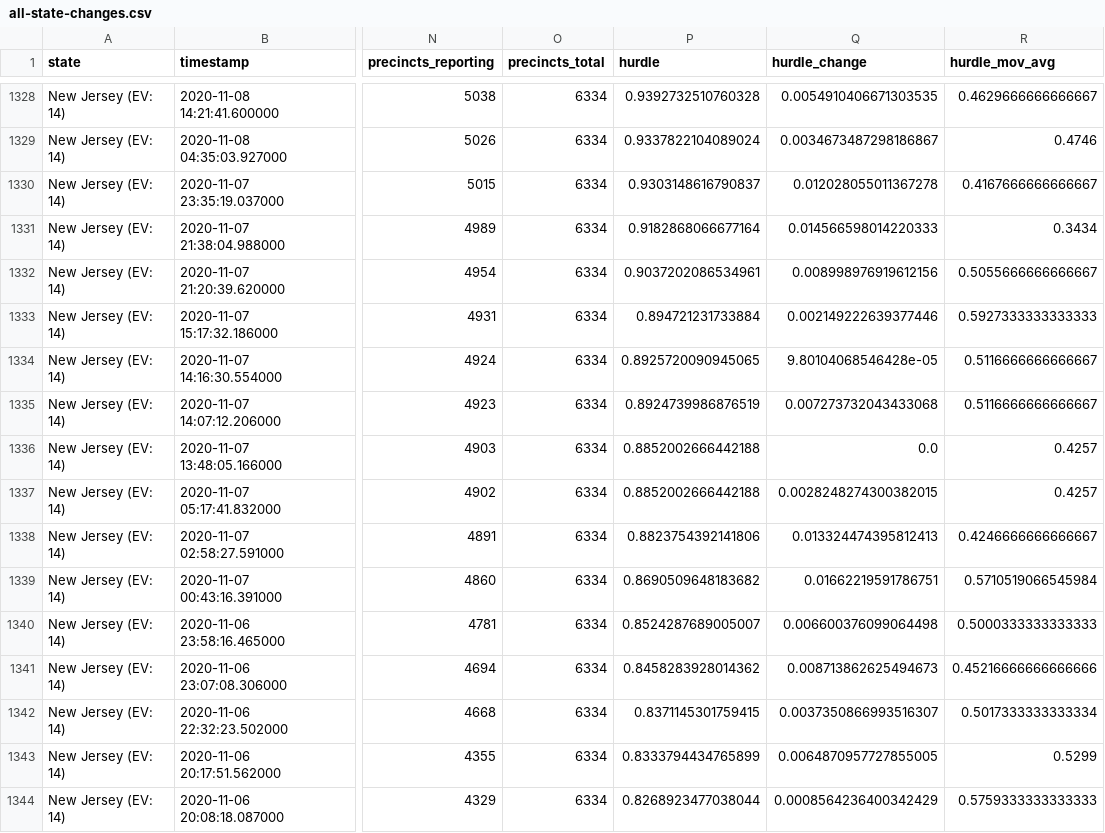
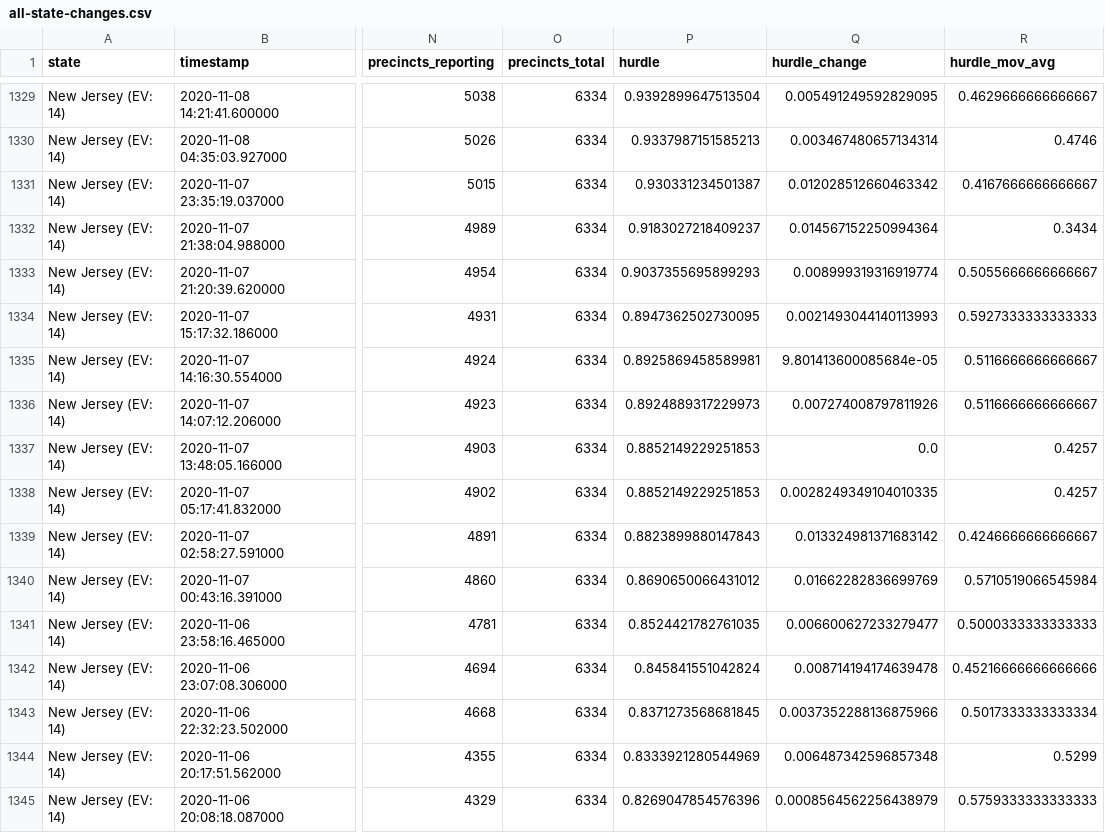
Before and after one commit to erwinmaza/nyt-2020-election-scraper, a CSV file: all-state-changes.csv, drawn as a sheet; only a part is shown, gaps mark what is left out; addresses are those after the commit; the diff covers the shown part only; the diff names each change by its address in the sheet, - before the commit and + after, or states it on an @@ line.

```diff
--- a/all-state-changes.csv
+++ b/all-state-changes.csv
-P1329 (hurdle): 0.9392732510760328
+P1329 (hurdle): 0.9392899647513504
-Q1329 (hurdle_change): 0.0054910406671303535
+Q1329 (hurdle_change): 0.005491249592829095
-P1330 (hurdle): 0.9337822104089024
+P1330 (hurdle): 0.9337987151585213
-Q1330 (hurdle_change): 0.0034673487298186867
+Q1330 (hurdle_change): 0.003467480657134314
-P1331 (hurdle): 0.9303148616790837
+P1331 (hurdle): 0.930331234501387
-Q1331 (hurdle_change): 0.012028055011367278
+Q1331 (hurdle_change): 0.012028512660463342
-P1332 (hurdle): 0.9182868066677164
+P1332 (hurdle): 0.9183027218409237
-Q1332 (hurdle_change): 0.014566598014220333
+Q1332 (hurdle_change): 0.014567152250994364
-P1333 (hurdle): 0.9037202086534961
+P1333 (hurdle): 0.9037355695899293
-Q1333 (hurdle_change): 0.008998976919612156
+Q1333 (hurdle_change): 0.008999319316919774
-P1334 (hurdle): 0.894721231733884
+P1334 (hurdle): 0.8947362502730095
-Q1334 (hurdle_change): 0.002149222639377446
+Q1334 (hurdle_change): 0.0021493044140113993
-P1335 (hurdle): 0.8925720090945065
+P1335 (hurdle): 0.8925869458589981
-Q1335 (hurdle_change): 9.80104068546428e-05
+Q1335 (hurdle_change): 9.801413600085684e-05
-P1336 (hurdle): 0.8924739986876519
+P1336 (hurdle): 0.8924889317229973
-Q1336 (hurdle_change): 0.007273732043433068
+Q1336 (hurdle_change): 0.007274008797811926
-P1337:P1338 (hurdle): 0.8852002666442188
+P1337:P1338 (hurdle): 0.8852149229251853
-Q1338 (hurdle_change): 0.0028248274300382015
+Q1338 (hurdle_change): 0.0028249349104010335
-P1339 (hurdle): 0.8823754392141806
+P1339 (hurdle): 0.8823899880147843
-Q1339 (hurdle_change): 0.013324474395812413
+Q1339 (hurdle_change): 0.013324981371683142
-P1340 (hurdle): 0.8690509648183682
+P1340 (hurdle): 0.8690650066431012
-Q1340 (hurdle_change): 0.01662219591786751
+Q1340 (hurdle_change): 0.01662282836699769
-P1341 (hurdle): 0.8524287689005007
+P1341 (hurdle): 0.8524421782761035
-Q1341 (hurdle_change): 0.006600376099064498
+Q1341 (hurdle_change): 0.006600627233279477
-P1342 (hurdle): 0.8458283928014362
+P1342 (hurdle): 0.845841551042824
-Q1342 (hurdle_change): 0.008713862625494673
+Q1342 (hurdle_change): 0.008714194174639478
-P1343 (hurdle): 0.8371145301759415
+P1343 (hurdle): 0.8371273568681845
-Q1343 (hurdle_change): 0.0037350866993516307
+Q1343 (hurdle_change): 0.0037352288136875966
-P1344 (hurdle): 0.8333794434765899
+P1344 (hurdle): 0.8333921280544969
-Q1344 (hurdle_change): 0.0064870957727855005
+Q1344 (hurdle_change): 0.006487342596857348
-P1345 (hurdle): 0.8268923477038044
+P1345 (hurdle): 0.8269047854576396
-Q1345 (hurdle_change): 0.0008564236400342429
+Q1345 (hurdle_change): 0.0008564562256438979
```
Also changed, not shown: 1 added row and 98 edited cells elsewhere in this file, 6 other files.
